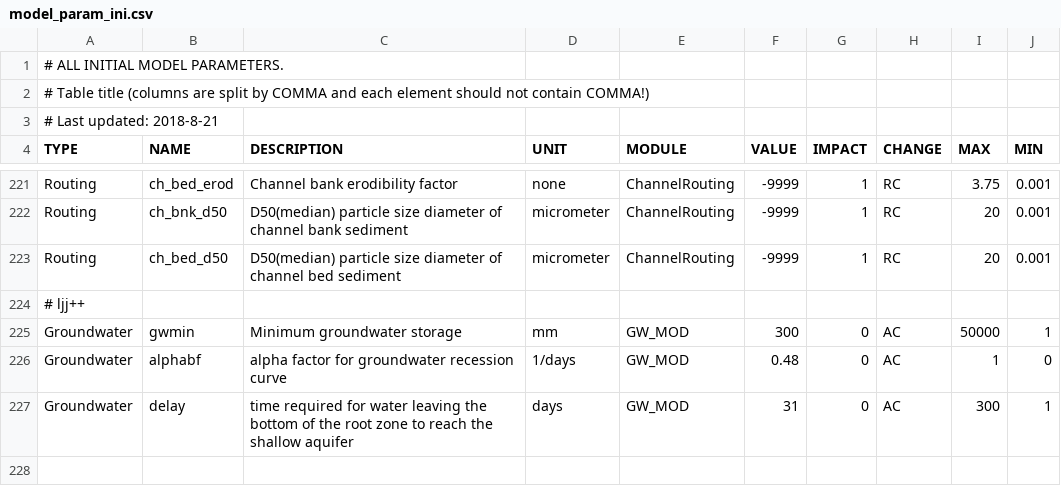
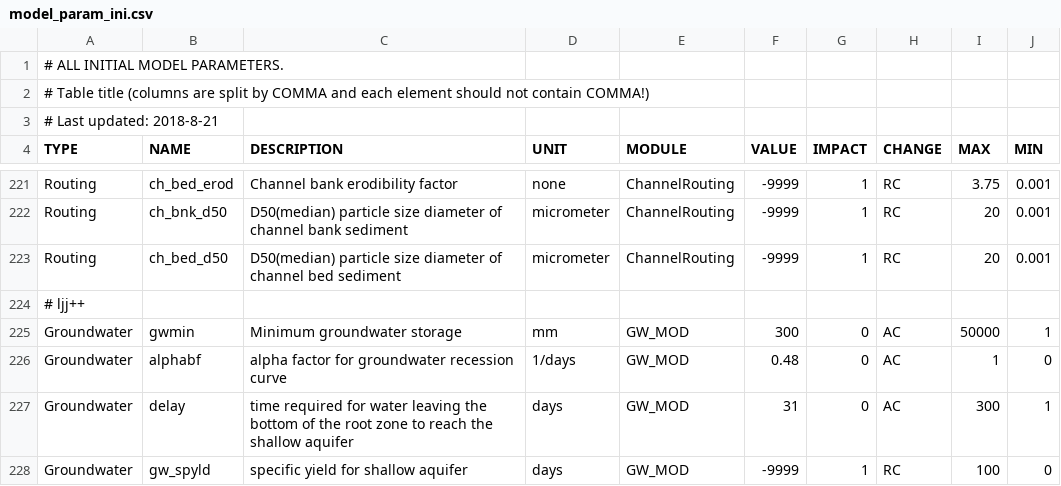
Before and after one commit to imnobody0313/SEIMS_C, a CSV file: seims/preprocess/database/model_param_ini.csv, drawn as a sheet; only a part is shown, gaps mark what is left out; the diff names each change by its address in the sheet, - before the commit and + after, or states it on an @@ line.

```diff
--- a/seims/preprocess/database/model_param_ini.csv
+++ b/seims/preprocess/database/model_param_ini.csv
+row 228: Groundwater | gw_spyld | specific yield for shallow aquifer | days | GW_MOD | -9999 | 1 | RC | 100 | 0
```
Also changed, not shown: 15 other files.
